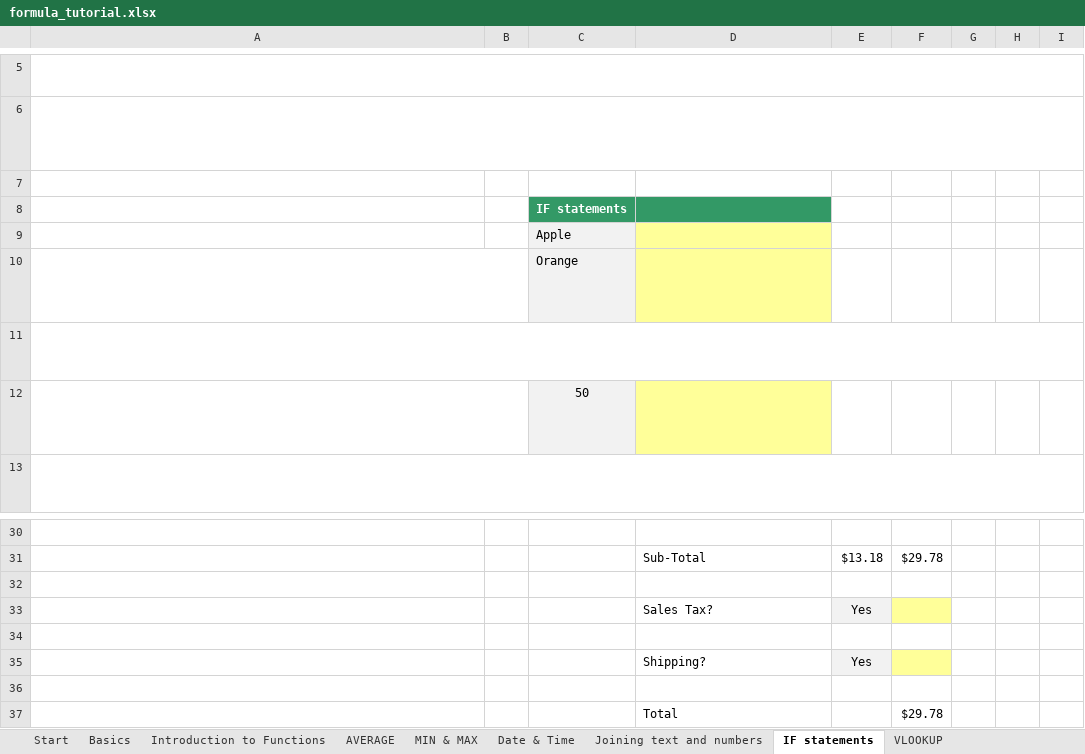
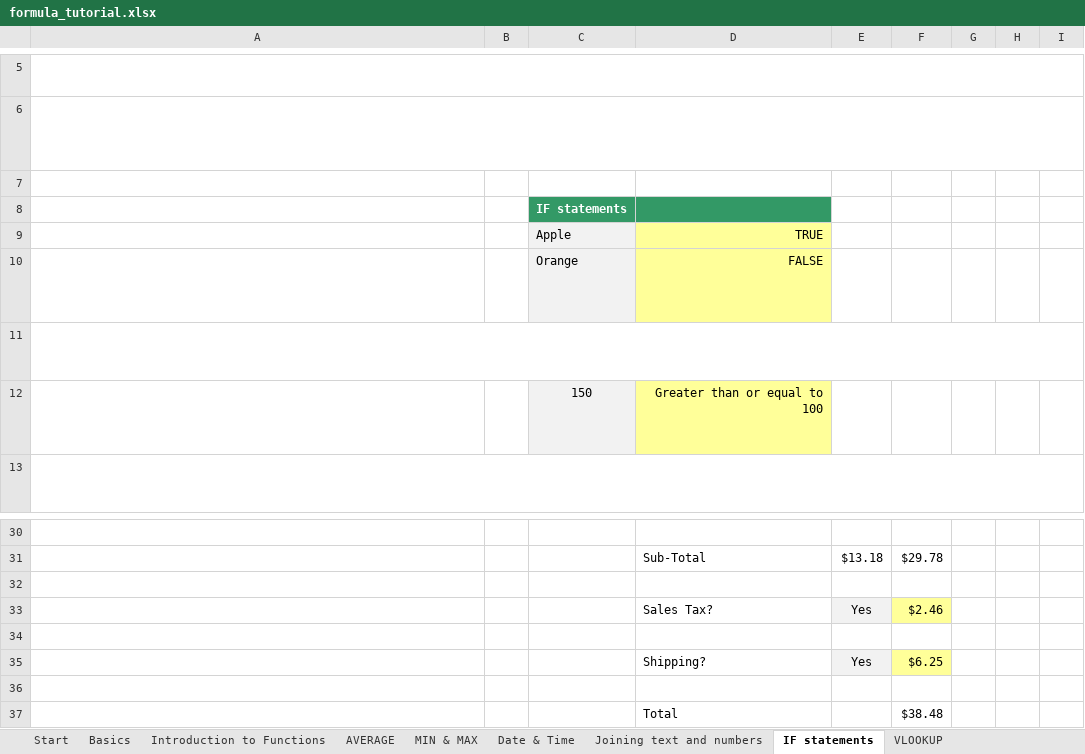
Before and after one commit to Gitjatin1/Student_Repo, an Excel workbook: wk3/formula_tutorial.xlsx, sheet IF statements, drawn as a sheet; only a part is shown, gaps mark what is left out; long unchanged cells end in …; values as stored, in another font and other column widths than the file's, no borders; charts and pictures not drawn; the diff names each change by its address in the sheet, - before the commit and + after, or states it on an @@ line.

```diff
--- a/wk3/formula_tutorial.xlsx (sheet IF statements)
+++ b/wk3/formula_tutorial.xlsx (sheet IF statements)
-D9: (empty)
+D9: TRUE
-D10: (empty)
+D10: FALSE
-C12: 50
+C12: 150
-D12: (empty)
+D12: Greater than or equal to 100
-F33: (empty)
+F33: $2.46
-F35: (empty)
+F35: $6.25
-F37: $29.78
+F37: $38.48
```
Also changed, not shown: sheet Joining text and numbers, sheet Conditional Functions, sheet VLOOKUP, charts or pictures, wk3/more_formulas_Excel_Tutorial.xlsx, 10 other files.
